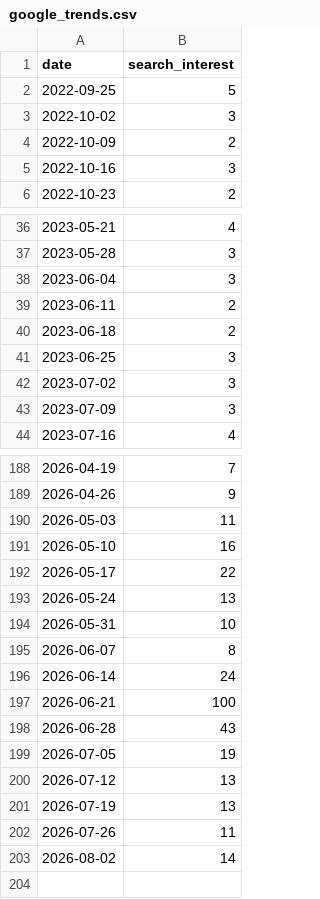
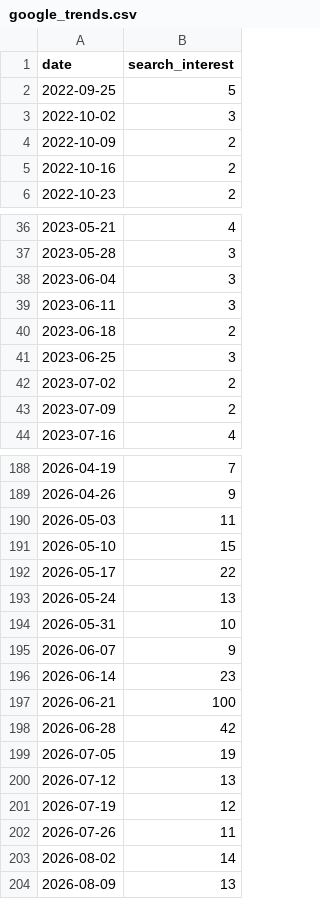
Before and after one commit to EdenK28/gta6-marketing-teardown, a CSV file: data/google_trends.csv, drawn as a sheet; only a part is shown, gaps mark what is left out; the diff covers the shown part only.

```diff
--- a/data/google_trends.csv
+++ b/data/google_trends.csv
@@ -4,3 +4,3 @@ date,search_interest
 2022-10-09,2
-2022-10-16,3
+2022-10-16,2
 2022-10-23,2
@@ -38,7 +38,7 @@ date,search_interest
 2023-06-04,3
-2023-06-11,2
+2023-06-11,3
 2023-06-18,2
 2023-06-25,3
-2023-07-02,3
-2023-07-09,3
+2023-07-02,2
+2023-07-09,2
 2023-07-16,4
@@ -190,3 +190,3 @@ date,search_interest
 2026-05-03,11
-2026-05-10,16
+2026-05-10,15
 2026-05-17,22
@@ -194,10 +194,11 @@ date,search_interest
 2026-05-31,10
-2026-06-07,8
-2026-06-14,24
+2026-06-07,9
+2026-06-14,23
 2026-06-21,100
-2026-06-28,43
+2026-06-28,42
 2026-07-05,19
 2026-07-12,13
-2026-07-19,13
+2026-07-19,12
 2026-07-26,11
 2026-08-02,14
+2026-08-09,13
```
Also changed, not shown: 17 edited cells elsewhere in this file, data/mentions.csv, data/wikipedia_pageviews.csv.
